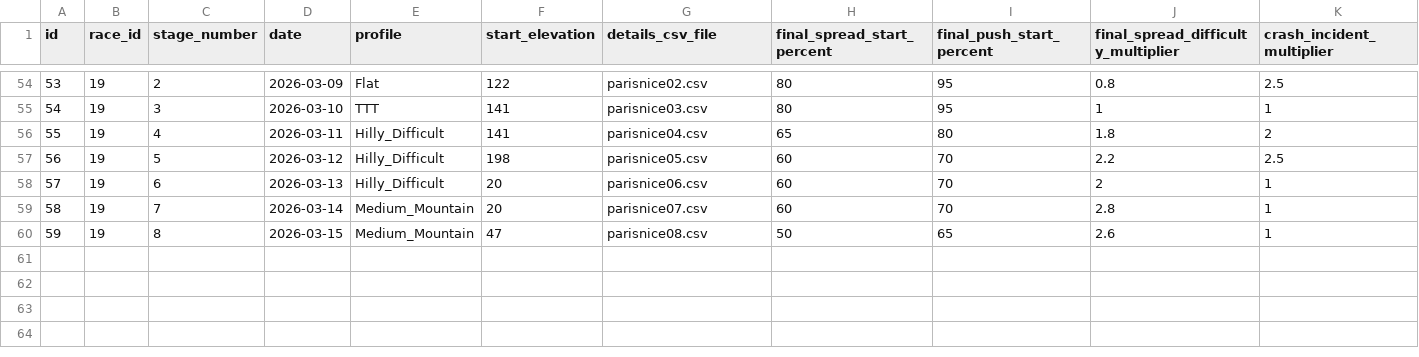
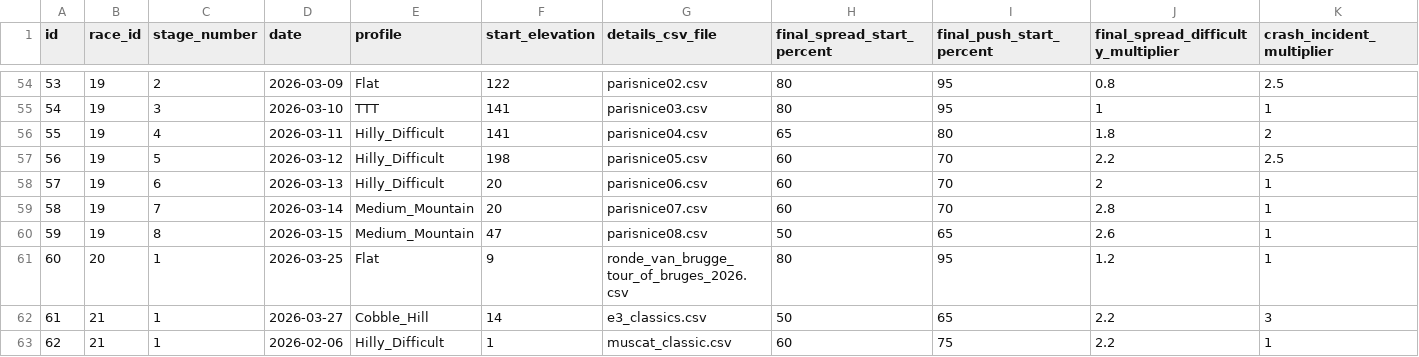
Before and after one commit to michaelkrinningersg-coder/velo, a CSV file: data/csv/stages.csv, drawn as a sheet; only a part is shown, gaps mark what is left out; rows hold the shown columns only; the diff names each change by its address in the sheet, - before the commit and + after, or states it on an @@ line.

Commit message:
feat: add new stages and races for Ronde van Brugge and Muscat Classic

```diff
--- a/data/csv/stages.csv
+++ b/data/csv/stages.csv
+row 61: 60 | 20 | 1 | 2026-03-25 | Flat | 9 | ronde_van_brugge_tour_of_bruges_2026.csv | 80 | 95 | 1.2 | 1
+row 62: 61 | 21 | 1 | 2026-03-27 | Cobble_Hill | 14 | e3_classics.csv | 50 | 65 | 2.2 | 3
+row 63: 62 | 21 | 1 | 2026-02-06 | Hilly_Difficult | 1 | muscat_classic.csv | 60 | 75 | 2.2 | 1
```
Also changed, not shown: data/csv/race_program_races.csv, data/csv/races.csv, 3 other files.
